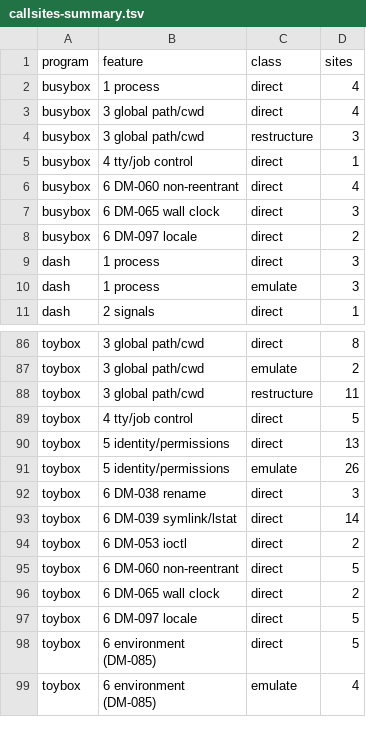
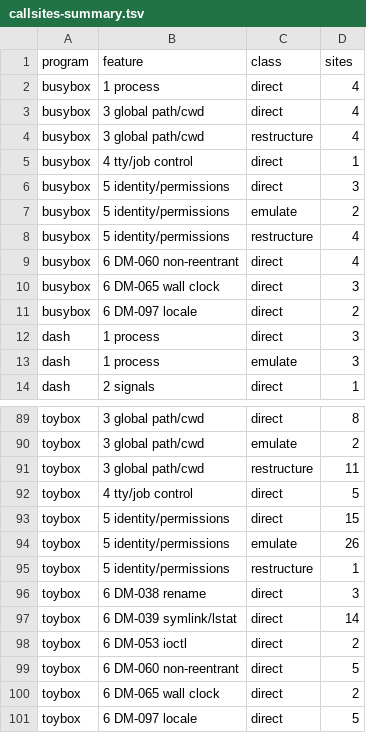
Before and after one commit to arturkjhs/zoraya, a TSV file: tools/posix-surface/results/callsites-summary.tsv, drawn as a sheet; only a part is shown, gaps mark what is left out; the shorter side is filled out with more unchanged rows.

```diff
--- a/tools/posix-surface/results/callsites-summary.tsv
+++ b/tools/posix-surface/results/callsites-summary.tsv
@@ -3,4 +3,7 @@ busybox	1 process	direct	4
 busybox	3 global path/cwd	direct	4
-busybox	3 global path/cwd	restructure	3
+busybox	3 global path/cwd	restructure	4
 busybox	4 tty/job control	direct	1
+busybox	5 identity/permissions	direct	3
+busybox	5 identity/permissions	emulate	2
+busybox	5 identity/permissions	restructure	4
 busybox	6 DM-060 non-reentrant	direct	4
@@ -89,4 +92,5 @@ toybox	3 global path/cwd	restructure	11
 toybox	4 tty/job control	direct	5
-toybox	5 identity/permissions	direct	13
+toybox	5 identity/permissions	direct	15
 toybox	5 identity/permissions	emulate	26
+toybox	5 identity/permissions	restructure	1
 toybox	6 DM-038 rename	direct	3
```
Also changed, not shown: docs/research/task-02/callsites.csv, docs/research/task-02/libc-surface.csv, 16 other files.
